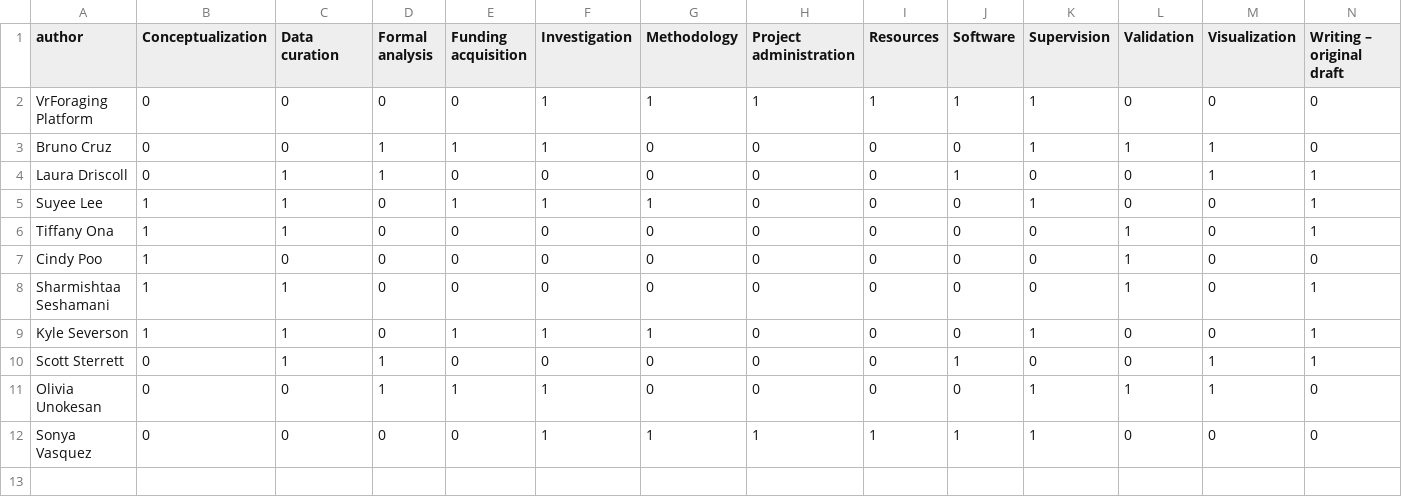
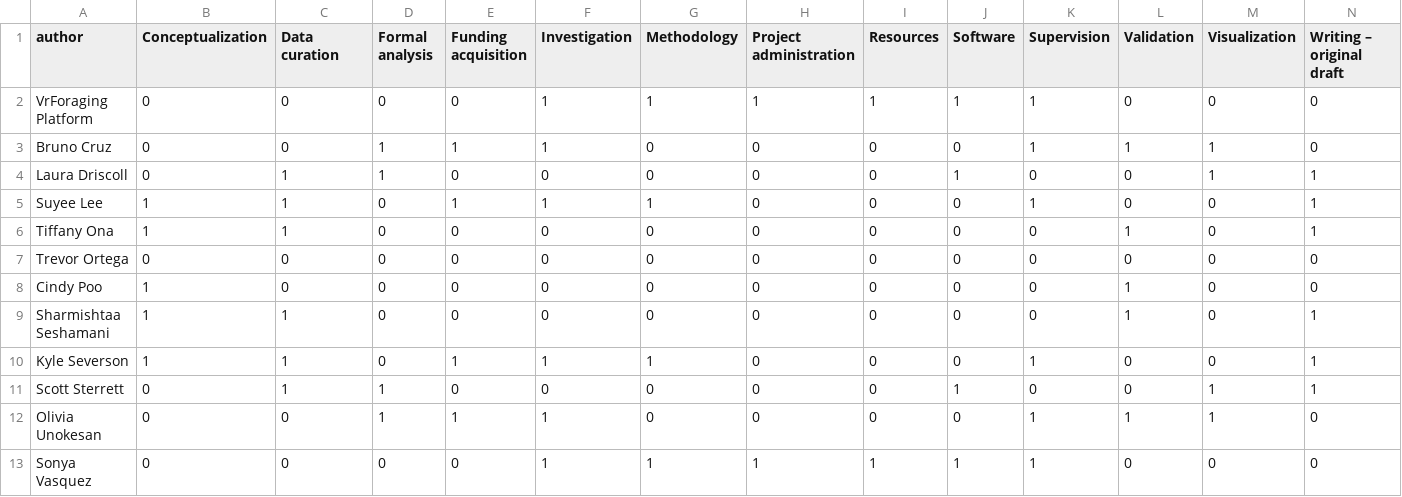
Before and after one commit to AllenNeuralDynamics/zephyr-manuscript, a CSV file: manuscript/contributions.csv, drawn as a sheet; only a part is shown; rows hold the shown columns only; the diff names each change by its address in the sheet, - before the commit and + after, or states it on an @@ line.

Commit message:
Add Trevor as author

```diff
--- a/manuscript/contributions.csv
+++ b/manuscript/contributions.csv
+row 7: Trevor Ortega | 0 | 0 | 0 | 0 | 0 | 0 | 0 | 0 | 0 | 0 | 0 | 0 | 0
```
